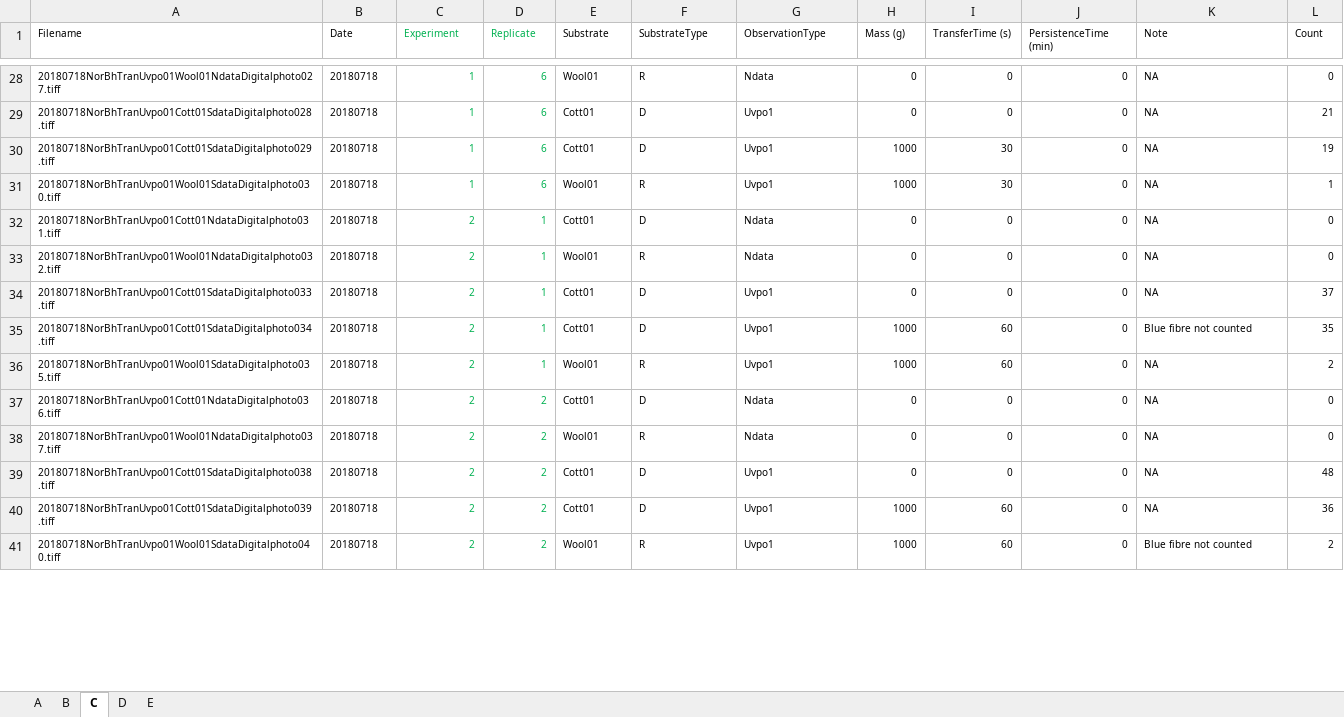
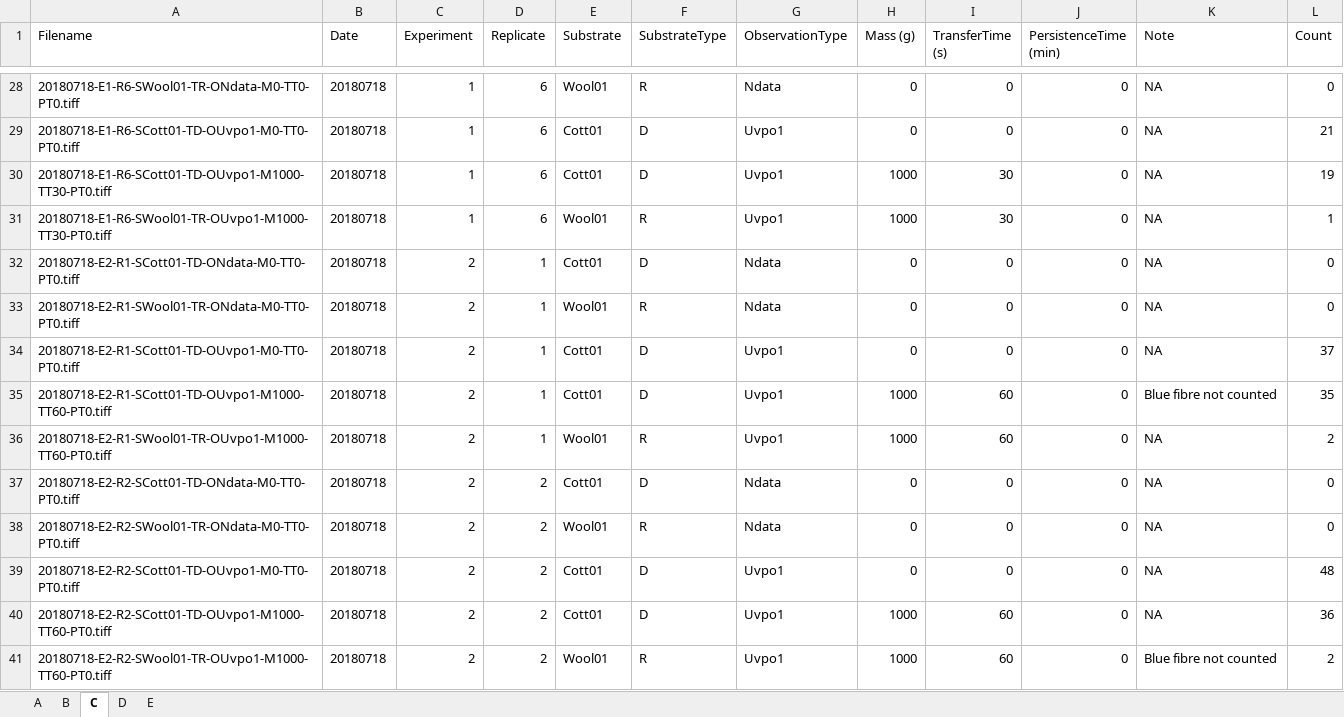
Before and after one commit to LRCFS/Transfer_and_Persistence_data_analysis, an Excel workbook: dat/Counts_data.xlsx, sheet C, drawn as a sheet; only a part is shown, gaps mark what is left out; values as stored, in another font and other column widths than the file's, no borders; the diff covers the shown part only; the diff names each change by its address in the sheet, - before the commit and + after, or states it on an @@ line.

```diff
--- a/dat/Counts_data.xlsx (sheet C)
+++ b/dat/Counts_data.xlsx (sheet C)
@@ A1:L41 text size: larger @@
-C1:D41 text colour: #00B050
+C1:D41 text colour: black
-A28 (Filename): 20180718NorBhTranUvpo01Wool01NdataDigitalphoto027.tiff
+A28 (Filename): 20180718-E1-R6-SWool01-TR-ONdata-M0-TT0-PT0.tiff
-A29 (Filename): 20180718NorBhTranUvpo01Cott01SdataDigitalphoto028.tiff
+A29 (Filename): 20180718-E1-R6-SCott01-TD-OUvpo1-M0-TT0-PT0.tiff
-A30 (Filename): 20180718NorBhTranUvpo01Cott01SdataDigitalphoto029.tiff
+A30 (Filename): 20180718-E1-R6-SCott01-TD-OUvpo1-M1000-TT30-PT0.tiff
-A31 (Filename): 20180718NorBhTranUvpo01Wool01SdataDigitalphoto030.tiff
+A31 (Filename): 20180718-E1-R6-SWool01-TR-OUvpo1-M1000-TT30-PT0.tiff
-A32 (Filename): 20180718NorBhTranUvpo01Cott01NdataDigitalphoto031.tiff
+A32 (Filename): 20180718-E2-R1-SCott01-TD-ONdata-M0-TT0-PT0.tiff
-A33 (Filename): 20180718NorBhTranUvpo01Wool01NdataDigitalphoto032.tiff
+A33 (Filename): 20180718-E2-R1-SWool01-TR-ONdata-M0-TT0-PT0.tiff
-A34 (Filename): 20180718NorBhTranUvpo01Cott01SdataDigitalphoto033.tiff
+A34 (Filename): 20180718-E2-R1-SCott01-TD-OUvpo1-M0-TT0-PT0.tiff
-A35 (Filename): 20180718NorBhTranUvpo01Cott01SdataDigitalphoto034.tiff
+A35 (Filename): 20180718-E2-R1-SCott01-TD-OUvpo1-M1000-TT60-PT0.tiff
-A36 (Filename): 20180718NorBhTranUvpo01Wool01SdataDigitalphoto035.tiff
+A36 (Filename): 20180718-E2-R1-SWool01-TR-OUvpo1-M1000-TT60-PT0.tiff
-A37 (Filename): 20180718NorBhTranUvpo01Cott01NdataDigitalphoto036.tiff
+A37 (Filename): 20180718-E2-R2-SCott01-TD-ONdata-M0-TT0-PT0.tiff
-A38 (Filename): 20180718NorBhTranUvpo01Wool01NdataDigitalphoto037.tiff
+A38 (Filename): 20180718-E2-R2-SWool01-TR-ONdata-M0-TT0-PT0.tiff
-A39 (Filename): 20180718NorBhTranUvpo01Cott01SdataDigitalphoto038.tiff
+A39 (Filename): 20180718-E2-R2-SCott01-TD-OUvpo1-M0-TT0-PT0.tiff
-A40 (Filename): 20180718NorBhTranUvpo01Cott01SdataDigitalphoto039.tiff
+A40 (Filename): 20180718-E2-R2-SCott01-TD-OUvpo1-M1000-TT60-PT0.tiff
-A41 (Filename): 20180718NorBhTranUvpo01Wool01SdataDigitalphoto040.tiff
+A41 (Filename): 20180718-E2-R2-SWool01-TR-OUvpo1-M1000-TT60-PT0.tiff
```
Also changed, not shown: 401 edited cells and cell formats elsewhere in this sheet, sheet E, sheet D, sheet A, sheet B, formulas that keep their value, 6 other files.
